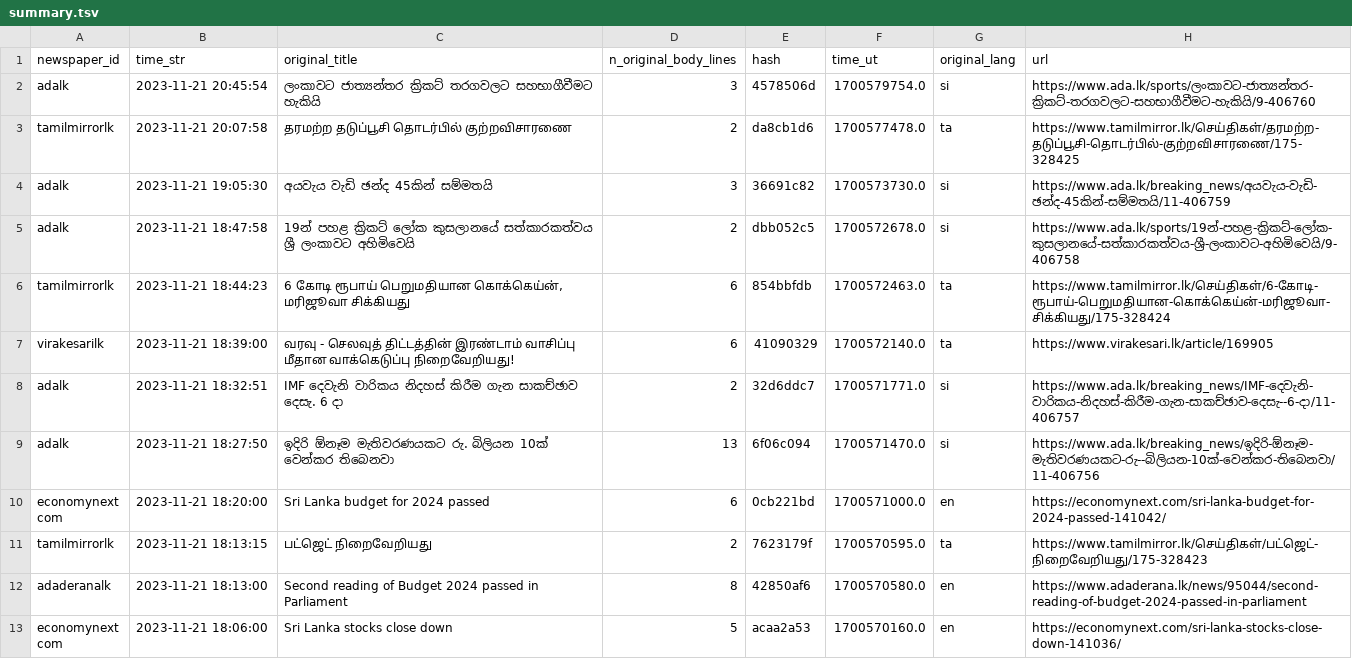
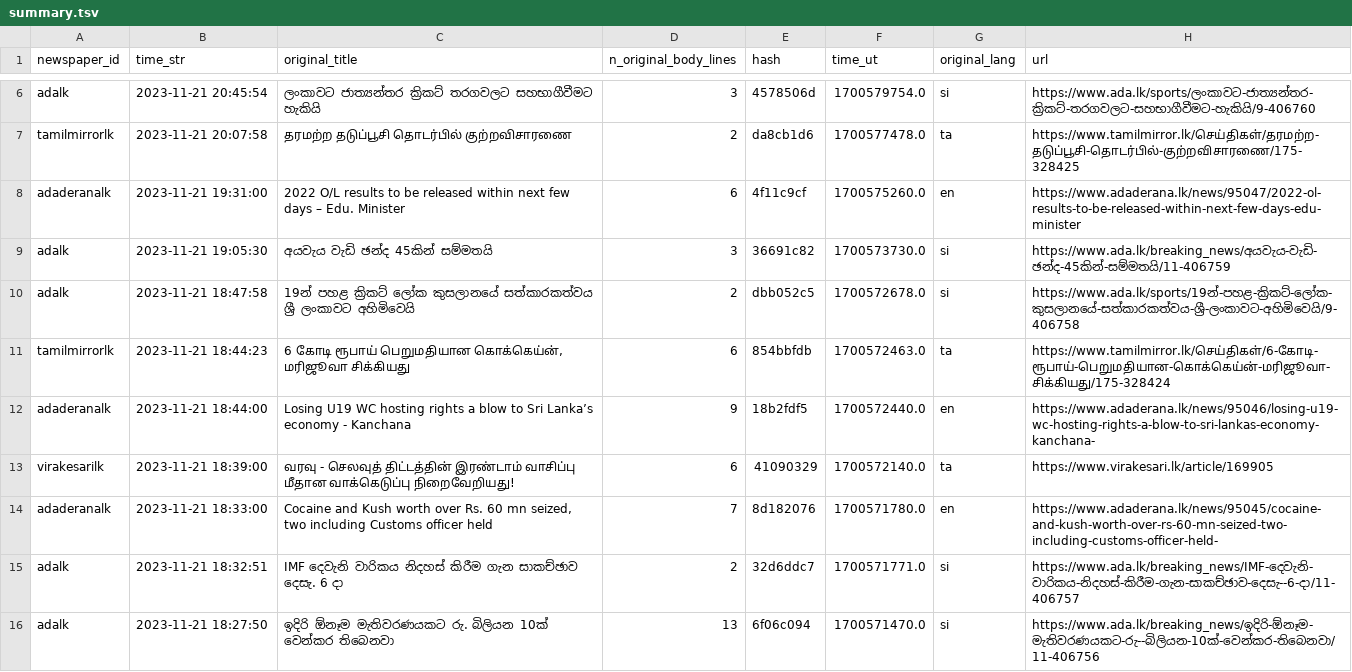
Before and after one commit to nuuuwan/news_lk3_data, a TSV file: reports/summary.tsv, drawn as a sheet; only a part is shown, gaps mark what is left out; the shorter side is filled out with more unchanged rows; the diff covers the shown part only.

Commit message:
Uploaded reports

```diff
--- a/reports/summary.tsv
+++ b/reports/summary.tsv
@@ -3,2 +7,3 @@ adalk	2023-11-21 20:45:54	ලංකාවට ජාත්‍යන්තර ක
 tamilmirrorlk	2023-11-21 20:07:58	தரமற்ற தடுப்பூசி தொடர்பில் குற்றவிசாரணை	2	da8cb1d6	1700577478.0	ta	https://www.tamilmirror.lk/செய்திகள்/தரமற்ற-தடுப்பூசி-தொடர்பில்-குற்றவிசாரணை/175-328425
+adaderanalk	2023-11-21 19:31:00	2022 O/L results to be released within next few days – Edu. Minister	6	4f11c9cf	1700575260.0	en	https://www.adaderana.lk/news/95047/2022-ol-results-to-be-released-within-next-few-days-edu-minister
 adalk	2023-11-21 19:05:30	අයවැය වැඩි ඡන්ද 45කින් සම්මතයි	3	36691c82	1700573730.0	si	https://www.ada.lk/breaking_news/අයවැය-වැඩි-ඡන්ද-45කින්-සම්මතයි/11-406759
@@ -6,3 +11,5 @@ adalk	2023-11-21 18:47:58	19න් පහළ ක්‍රිකට් ලෝක
 tamilmirrorlk	2023-11-21 18:44:23	6 கோடி ரூபாய் பெறுமதியான கொக்கெய்ன், மரிஜூவா சிக்கியது	6	854bbfdb	1700572463.0	ta	https://www.tamilmirror.lk/செய்திகள்/6-கோடி-ரூபாய்-பெறுமதியான-கொக்கெய்ன்-மரிஜூவா-சிக்கியது/175-328424
+adaderanalk	2023-11-21 18:44:00	Losing U19 WC hosting rights a blow to Sri Lanka’s economy - Kanchana	9	18b2fdf5	1700572440.0	en	https://www.adaderana.lk/news/95046/losing-u19-wc-hosting-rights-a-blow-to-sri-lankas-economy-kanchana-
 virakesarilk	2023-11-21 18:39:00	வரவு - செலவுத் திட்டத்தின் இரண்டாம் வாசிப்பு  மீதான வாக்கெடுப்பு நிறைவேறியது!	6	41090329	1700572140.0	ta	https://www.virakesari.lk/article/169905
+adaderanalk	2023-11-21 18:33:00	Cocaine and Kush worth over Rs. 60 mn seized, two including Customs officer held	7	8d182076	1700571780.0	en	https://www.adaderana.lk/news/95045/cocaine-and-kush-worth-over-rs-60-mn-seized-two-including-customs-officer-held-
 adalk	2023-11-21 18:32:51	IMF දෙවැනි වාරිකය නිදහස් කිරීම ගැන සාකච්ඡාව දෙසැ. 6 දා	2	32d6ddc7	1700571771.0	si	https://www.ada.lk/breaking_news/IMF-දෙවැනි-වාරිකය-නිදහස්-කිරීම-ගැන-සාකච්ඡාව-දෙසැ--6-දා/11-406757
```
Also changed, not shown: 5 added rows and 20 edited cells elsewhere in this file, 1 other file.
